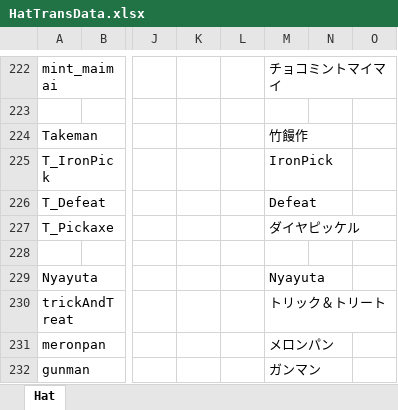
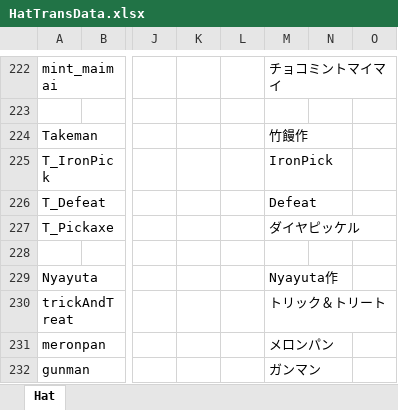
Before and after one commit to yukieiji/ExtremeHats, an Excel workbook: HatTransData.xlsx, sheet Hat, drawn as a sheet; only a part is shown, gaps mark what is left out; values as stored, in another font and other column widths than the file's, no borders; the diff names each change by its address in the sheet, - before the commit and + after, or states it on an @@ line.

```diff
--- a/HatTransData.xlsx (sheet Hat)
+++ b/HatTransData.xlsx (sheet Hat)
-M229: Nyayuta
+M229: Nyayuta作
```
Also changed, not shown: 1 other file.
